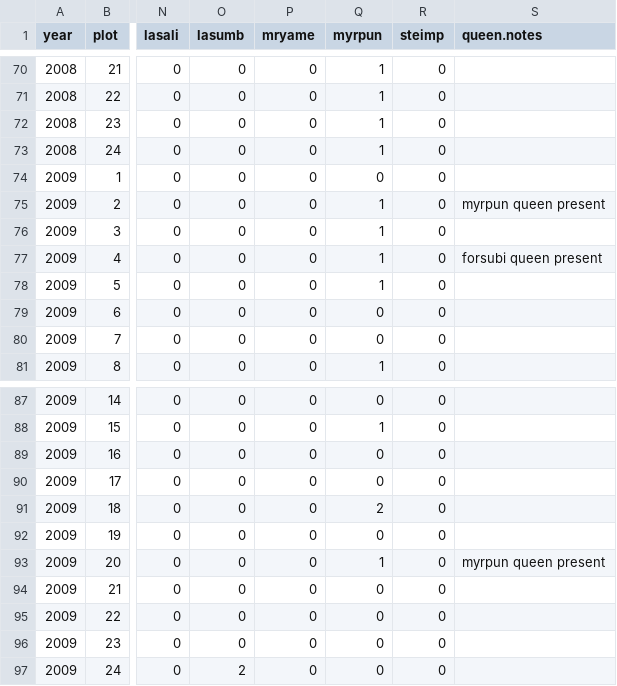
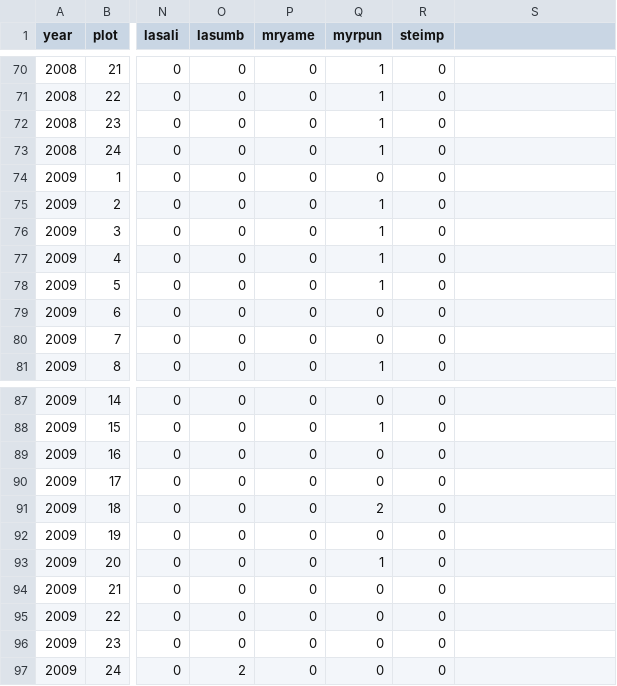
Before and after one commit to I-519-BlazingWrath/20170901_Assgn1, a CSV file: Data/HF_ants.csv, drawn as a sheet; only a part is shown, gaps mark what is left out; the diff names each change by its address in the sheet, - before the commit and + after, or states it on an @@ line.

```diff
--- a/Data/HF_ants.csv
+++ b/Data/HF_ants.csv
-S1: queen.notes
+S1: (empty)
-S75: myrpun queen present
+S75: (empty)
-S77: forsubi queen present
+S77: (empty)
-S93: myrpun queen present
+S93: (empty)
```
Also changed, not shown: Data/HF_plants.csv, 11 other files.
